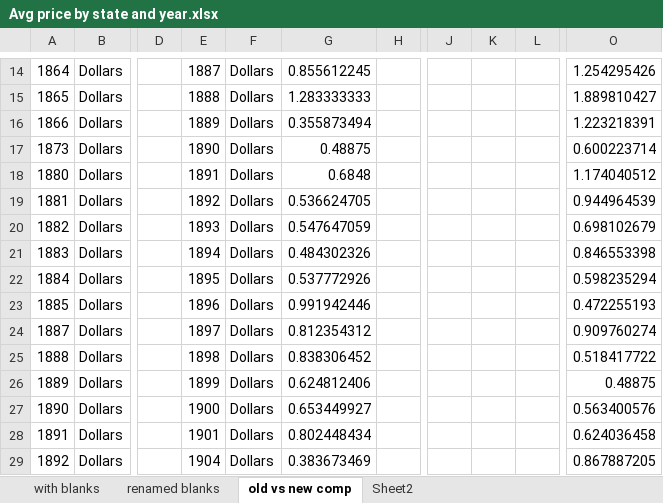
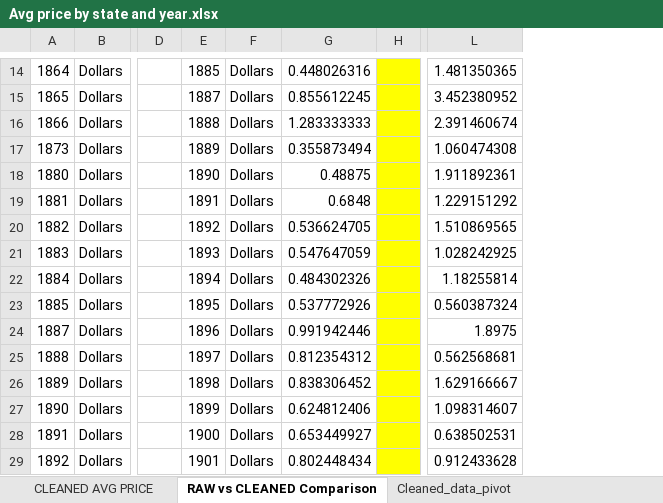
Before and after one commit to uiuc-msynowiec/CS513-Project, an Excel workbook: Charts/Avg price by state and year.xlsx, sheet RAW vs CLEANED Comparison, drawn as a sheet; only a part is shown, gaps mark what is left out; values as stored, in another font and other column widths than the file's, no borders; charts and pictures not drawn; removed rows and columns are numbered as before the commit, all else as after; the diff covers the shown part only; the diff names each change by its address in the sheet, - before the commit and + after, or states it on an @@ line.

```diff
--- a/Charts/Avg price by state and year.xlsx (sheet RAW vs CLEANED Comparison)
+++ b/Charts/Avg price by state and year.xlsx (sheet RAW vs CLEANED Comparison)
-sheet tab: old vs new comp
+sheet tab: RAW vs CLEANED Comparison
-sheet tab: Sheet2
+sheet tab: Cleaned_data_pivot
-sheet tab: with blanks
-sheet tab: renamed blanks
+sheet tab: CLEANED AVG PRICE
-column J, empty
-column K, empty
-column L, empty
-column O, rows 14-29: 1.254295426 | 1.889810427 | 1.223218391 | 0.600223714 | 1.174040512 | 0.944964539 | 0.698102679 | 0.846553398 | 0.598235294 | 0.472255193 | 0.909760274 | 0.518417722 | 0.48875 | 0.563400576 | 0.624036458 | 0.867887205
+column L, rows 14-29: 1.481350365 | 3.452380952 | 2.391460674 | 1.060474308 | 1.911892361 | 1.229151292 | 1.510869565 | 1.028242925 | 1.18255814 | 0.560387324 | 1.8975 | 0.562568681 | 1.629166667 | 1.098314607 | 0.638502531 | 0.912433628
-E14: 1887
+E14: 1885
-G14: 0.855612245
+G14: 0.448026316
-H14:H29 fill: none
+H14:H29 fill: #FFFF00
-E15: 1888
+E15: 1887
-G15: 1.283333333
+G15: 0.855612245
-E16: 1889
+E16: 1888
-G16: 0.355873494
+G16: 1.283333333
-E17: 1890
+E17: 1889
-G17: 0.48875
+G17: 0.355873494
-E18: 1891
+E18: 1890
-G18: 0.6848
+G18: 0.48875
-E19: 1892
+E19: 1891
-G19: 0.536624705
+G19: 0.6848
-E20: 1893
+E20: 1892
-G20: 0.547647059
+G20: 0.536624705
-E21: 1894
+E21: 1893
-G21: 0.484302326
+G21: 0.547647059
-E22: 1895
+E22: 1894
-G22: 0.537772926
+G22: 0.484302326
-E23: 1896
+E23: 1895
-G23: 0.991942446
+G23: 0.537772926
-E24: 1897
+E24: 1896
-G24: 0.812354312
+G24: 0.991942446
-E25: 1898
+E25: 1897
-G25: 0.838306452
+G25: 0.812354312
-E26: 1899
+E26: 1898
-G26: 0.624812406
+G26: 0.838306452
-E27: 1900
+E27: 1899
-G27: 0.653449927
+G27: 0.624812406
-E28: 1901
+E28: 1900
-G28: 0.802448434
+G28: 0.653449927
-E29: 1904
+E29: 1901
-G29: 0.383673469
+G29: 0.802448434
```
Also changed, not shown: 1 added row, 1 removed row, 123 edited cells and cell formats elsewhere in this sheet, sheet Cleaned_data_pivot, other sheet tabs, charts or pictures.
